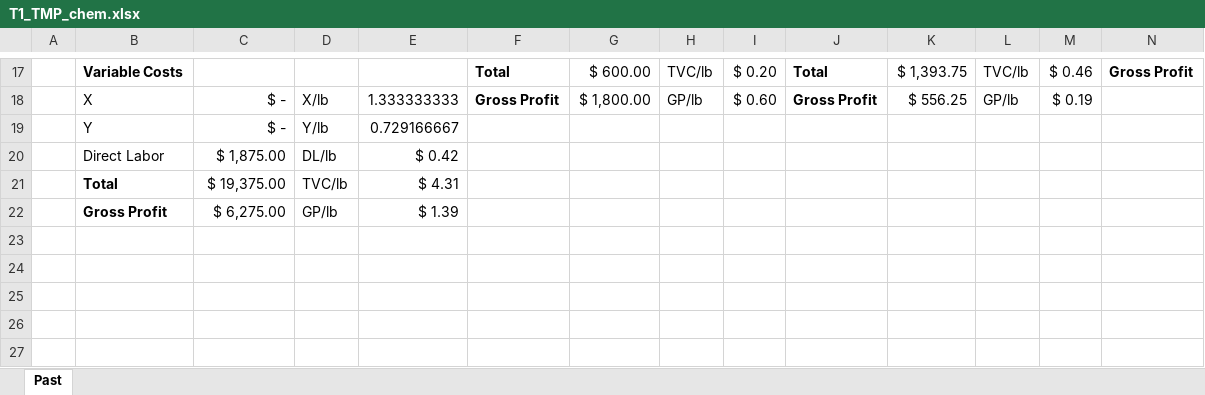
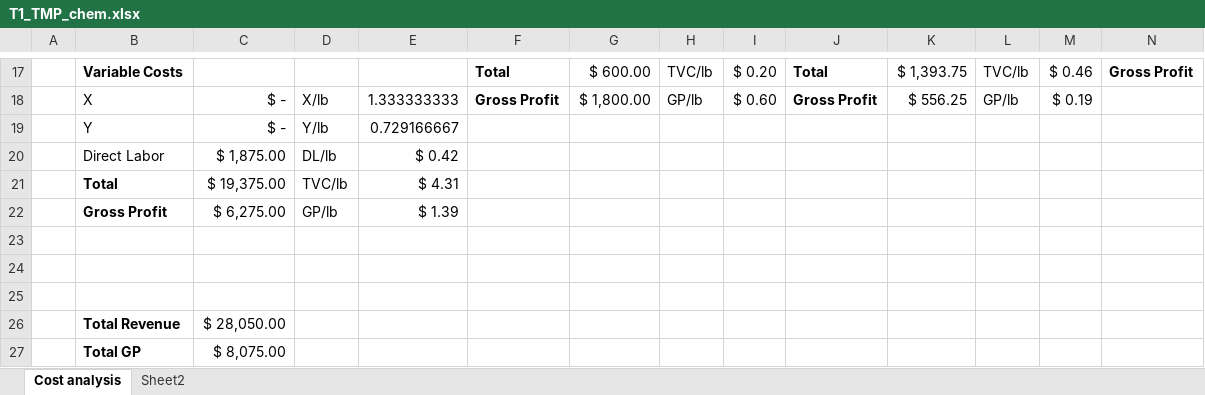
Before and after one commit to Iingxaki/team1_DS450-01_RH-JP, an Excel workbook: T1_TMP_chem.xlsx, sheet Cost analysis, drawn as a sheet; only a part is shown, gaps mark what is left out; values as stored, in another font and other column widths than the file's, no borders; charts and pictures not drawn; rows hold the shown columns only; the diff names each change by its address in the sheet, - before the commit and + after, or states it on an @@ line.

```diff
--- a/T1_TMP_chem.xlsx (sheet Cost analysis)
+++ b/T1_TMP_chem.xlsx (sheet Cost analysis)
-sheet tab: Past
+sheet tab: Cost analysis
+sheet tab: Sheet2
+row 23: (empty)
+row 24: (empty)
+row 25: (empty)
+row 26:  | Total Revenue | $ 28,050.00
+row 27:  | Total GP | $ 8,075.00
```
Also changed, not shown: 3 other files.
